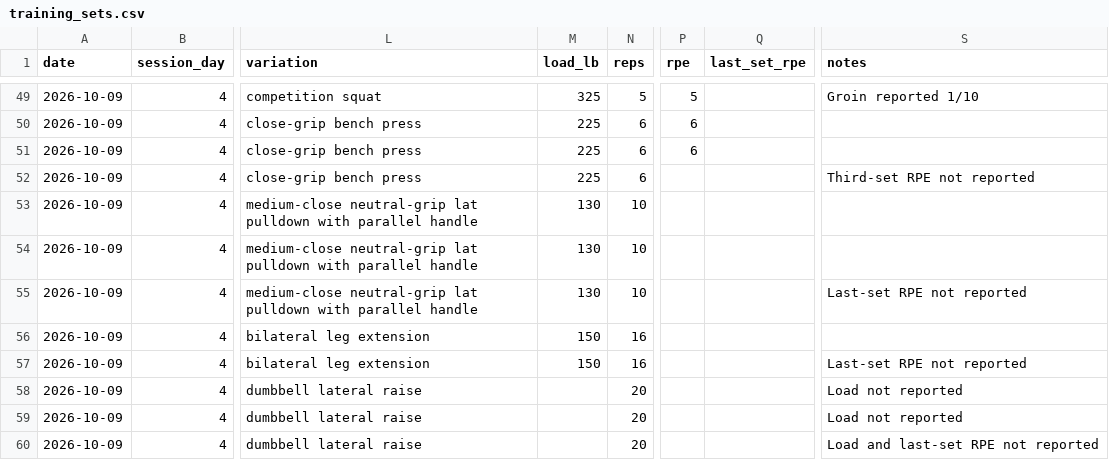
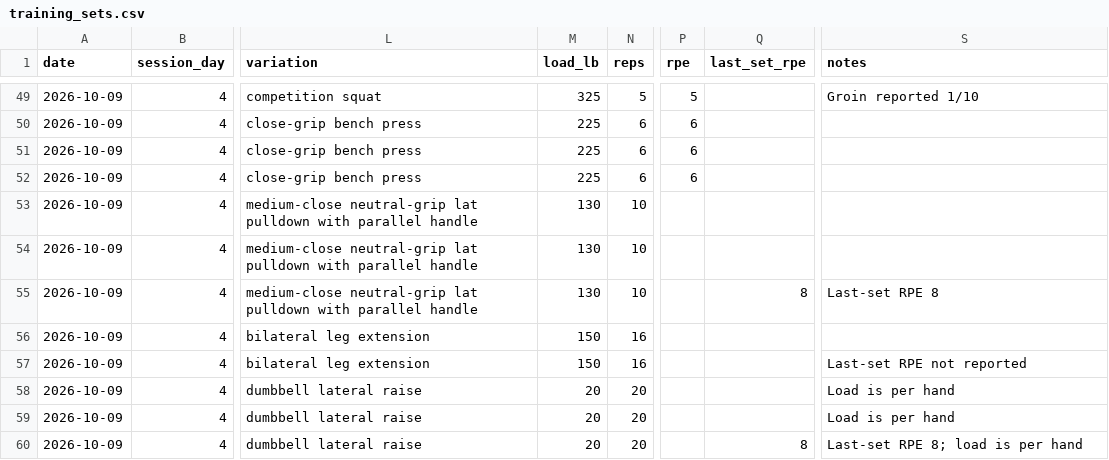
Before and after one commit to svolpe96/Health-and-fitness, a CSV file: data/training_sets.csv, drawn as a sheet; only a part is shown, gaps mark what is left out; the diff names each change by its address in the sheet, - before the commit and + after, or states it on an @@ line.

Commit message:
Complete October 9 RPE and lateral raise details

```diff
--- a/data/training_sets.csv
+++ b/data/training_sets.csv
-P52 (rpe): (empty)
+P52 (rpe): 6
-S52 (notes): Third-set RPE not reported
+S52 (notes): (empty)
-Q55 (last_set_rpe): (empty)
+Q55 (last_set_rpe): 8
-S55 (notes): Last-set RPE not reported
+S55 (notes): Last-set RPE 8
-M58:M60 (load_lb): (empty)
+M58:M60 (load_lb): 20
-S58:S59 (notes): Load not reported
+S58:S59 (notes): Load is per hand
-Q60 (last_set_rpe): (empty)
+Q60 (last_set_rpe): 8
-S60 (notes): Load and last-set RPE not reported
+S60 (notes): Last-set RPE 8; load is per hand
```
